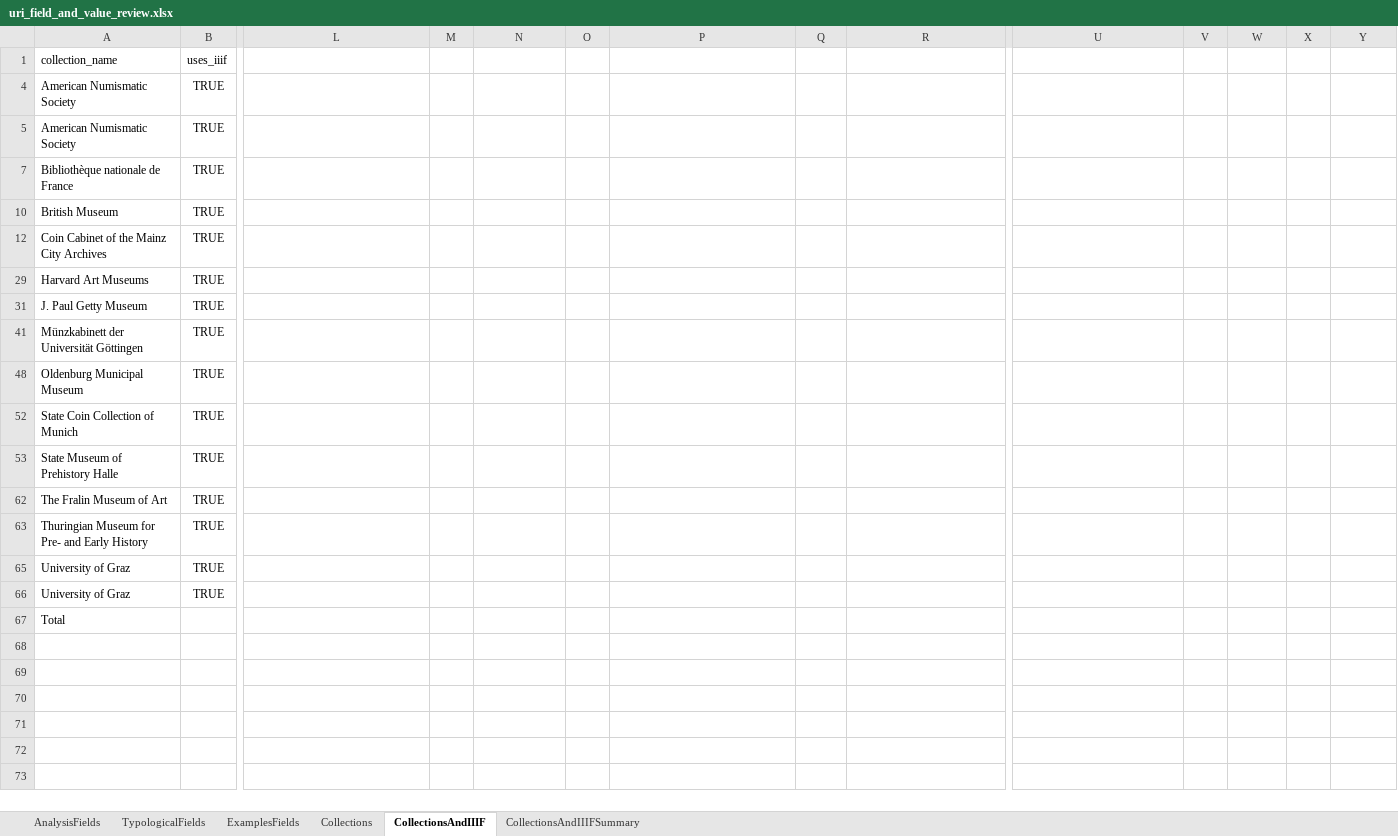
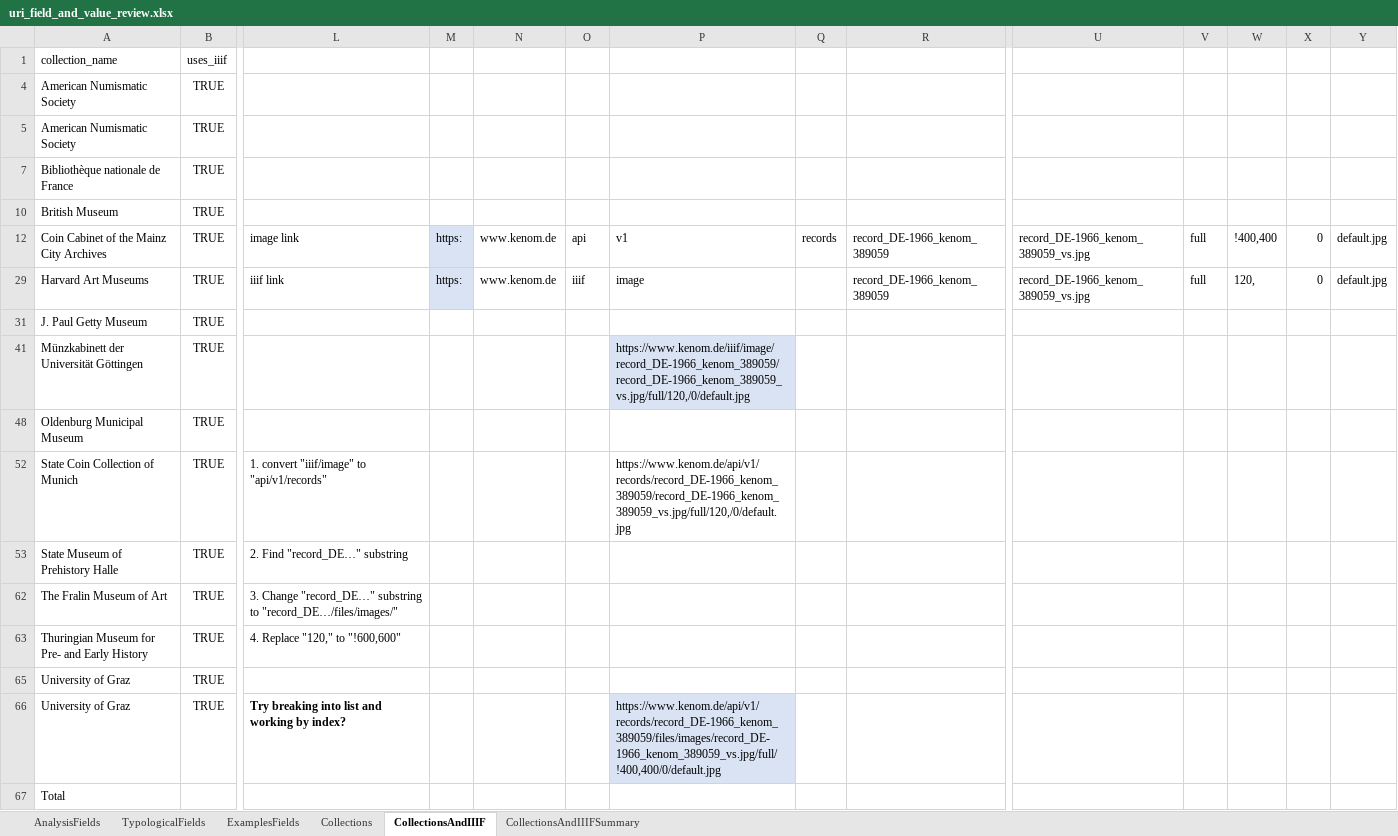
Before and after one commit to jkh-code/ocre-database-analysis, an Excel workbook: data/uri_field_and_value_review.xlsx, sheet CollectionsAndIIIF, drawn as a sheet; only a part is shown, gaps mark what is left out; values as stored, in another font and other column widths than the file's, no borders; table styles not drawn; removed rows and columns are numbered as before the commit, all else as after; rows hold the shown columns only; the diff names each change by its address in the sheet, - before the commit and + after, or states it on an @@ line.

Commit message:
Continue collection-IIIF conversion review

```diff
--- a/data/uri_field_and_value_review.xlsx (sheet CollectionsAndIIIF)
+++ b/data/uri_field_and_value_review.xlsx (sheet CollectionsAndIIIF)
-row 12: Coin Cabinet of the Mainz City Archives | TRUE
+row 12: Coin Cabinet of the Mainz City Archives | TRUE | image link | https: | www.kenom.de | api | v1 | records | record_DE-1966_kenom_389059 | record_DE-1966_kenom_389059_vs.jpg | full | !400,400 | 0 | default.jpg
-L29: (empty)
+L29: iiif link
-M29: (empty)
+M29: https:
-M29 fill: none
+M29 fill: #DAE3F3
-N29: (empty)
+N29: www.kenom.de
-O29: (empty)
+O29: iiif
-P29: (empty)
+P29: image
-R29: (empty)
+R29: record_DE-1966_kenom_389059
-U29: (empty)
+U29: record_DE-1966_kenom_389059_vs.jpg
-V29: (empty)
+V29: full
-W29: (empty)
+W29: 120,
-X29: (empty)
+X29: 0
-Y29: (empty)
+Y29: default.jpg
-P41: (empty)
+P41: https://www.kenom.de/iiif/image/record_DE-1966_kenom_389059/record_DE-1966_kenom_389059_vs.jpg/full/120,/0/default.jpg
-P41 fill: none
+P41 fill: #DAE3F3
-L52: (empty)
+L52: 1. convert "iiif/image" to "api/v1/records"
-P52: (empty)
+P52: https://www.kenom.de/api/v1/records/record_DE-1966_kenom_389059/record_DE-1966_kenom_389059_vs.jpg/full/120,/0/default.jpg
-L53: (empty)
+L53: 2. Find "record_DE…" substring
-L62: (empty)
+L62: 3. Change "record_DE…" substring to "record_DE…/files/images/"
-L63: (empty)
+L63: 4. Replace "120," to "!600,600"
-L66: (empty)
+L66: Try breaking into list and working by index?
-P66: (empty)
+P66: https://www.kenom.de/api/v1/records/record_DE-1966_kenom_389059/files/images/record_DE-1966_kenom_389059_vs.jpg/full/!400,400/0/default.jpg
-P66 fill: none
+P66 fill: #DAE3F3
```
